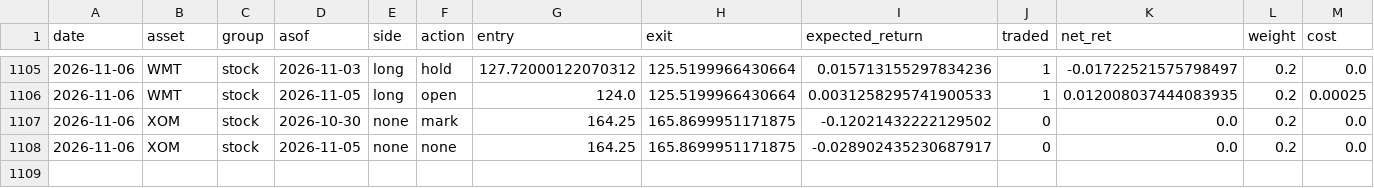
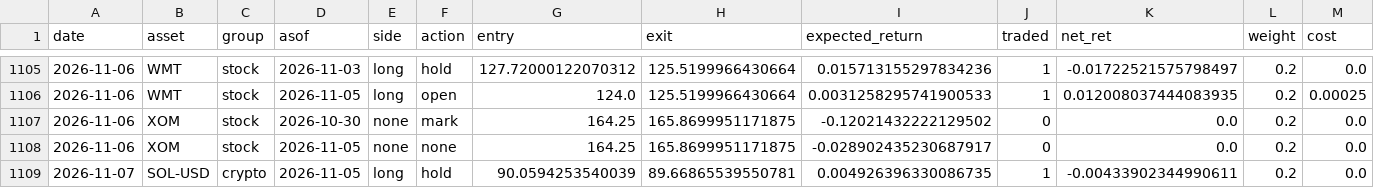
Before and after one commit to B4L1/daily-notes, a CSV file: data/live/accounts/kronos/weekly/ledger.csv, drawn as a sheet; only a part is shown, gaps mark what is left out; rows hold the shown columns only; the diff names each change by its address in the sheet, - before the commit and + after, or states it on an @@ line.

```diff
--- a/data/live/accounts/kronos/weekly/ledger.csv
+++ b/data/live/accounts/kronos/weekly/ledger.csv
+row 1109: 2026-11-07 | SOL-USD | crypto | 2026-11-05 | long | hold | 90.0594253540039 | 89.66865539550781 | 0.004926396330086735 | 1 | -0.00433902344990611 | 0.2 | 0.0
```
Also changed, not shown: data/live/accounts/analog/hold/ledger.csv, data/live/accounts/control_always_long/hold/ledger.csv, 43 other files.
